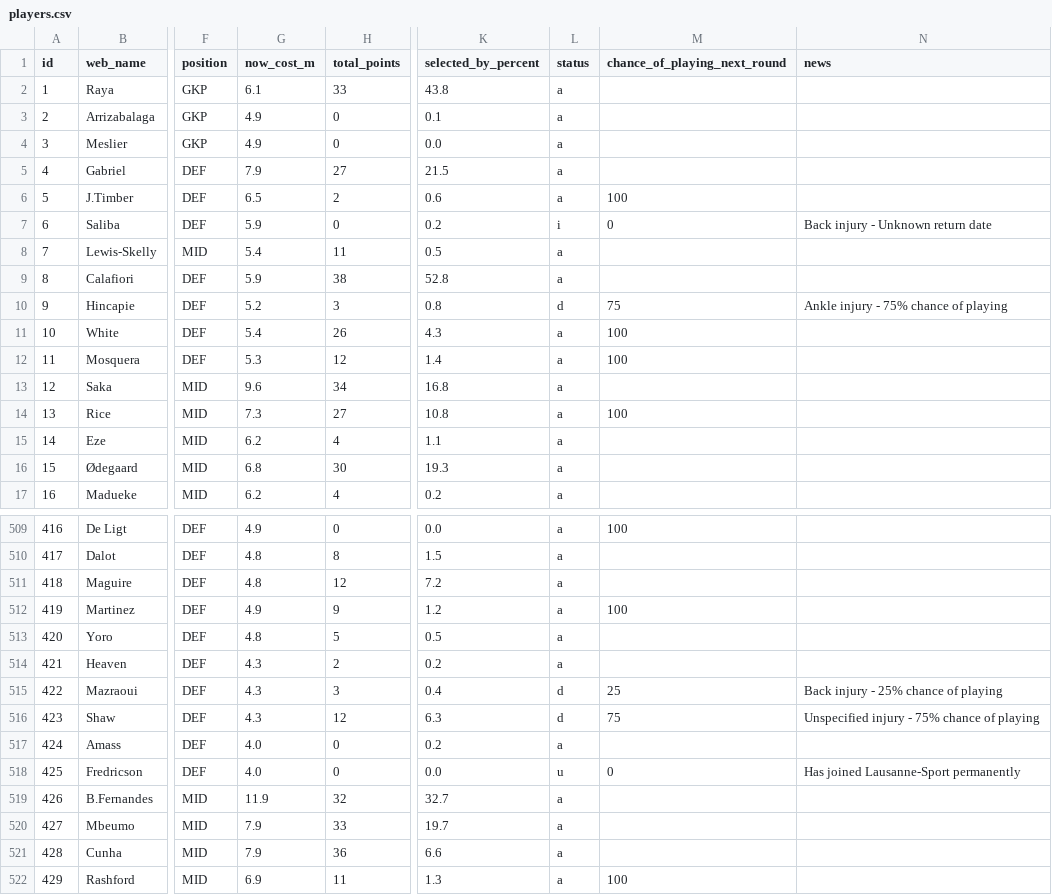
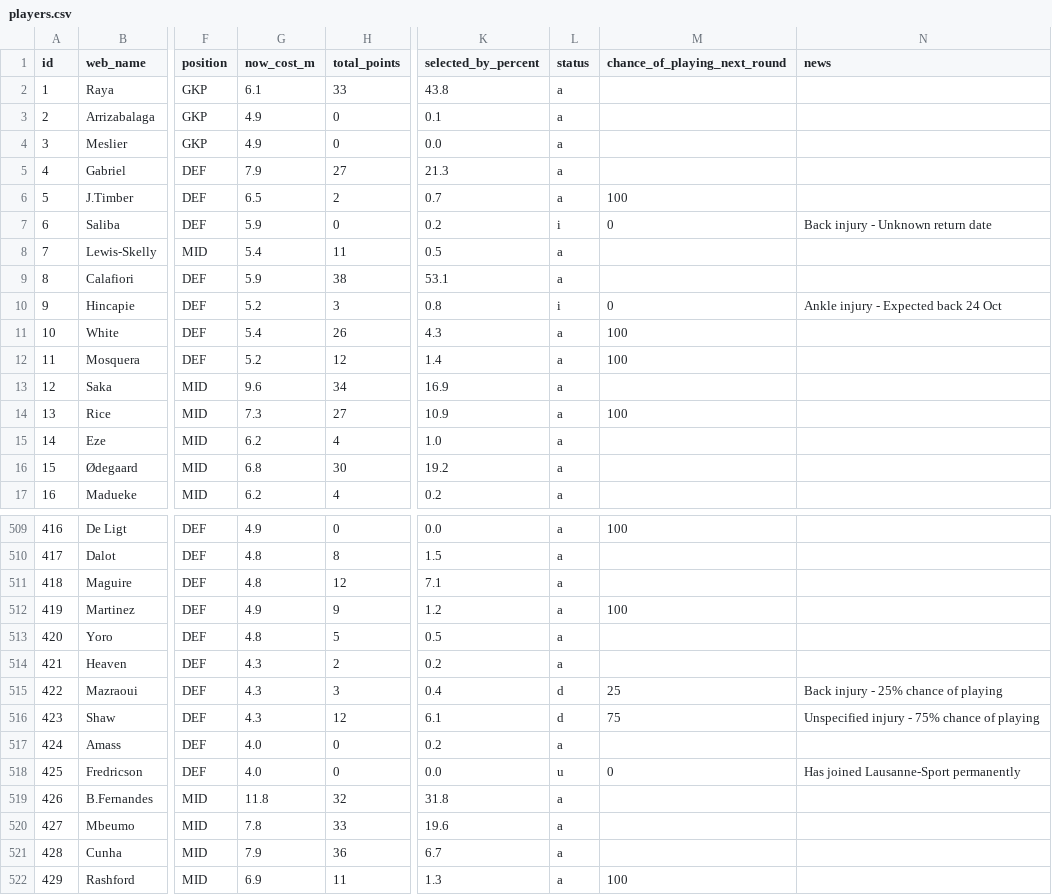
Before and after one commit to vagabondsscrapbook/fpl_data, a CSV file: players.csv, drawn as a sheet; only a part is shown, gaps mark what is left out; the diff covers the shown part only; the diff names each change by its address in the sheet, - before the commit and + after, or states it on an @@ line.

```diff
--- a/players.csv
+++ b/players.csv
-K5 (selected_by_percent): 21.5
+K5 (selected_by_percent): 21.3
-K6 (selected_by_percent): 0.6
+K6 (selected_by_percent): 0.7
-K9 (selected_by_percent): 52.8
+K9 (selected_by_percent): 53.1
-L10 (status): d
+L10 (status): i
-M10 (chance_of_playing_next_round): 75
+M10 (chance_of_playing_next_round): 0
-N10 (news): Ankle injury - 75% chance of playing
+N10 (news): Ankle injury - Expected back 24 Oct
-G12 (now_cost_m): 5.3
+G12 (now_cost_m): 5.2
-K13 (selected_by_percent): 16.8
+K13 (selected_by_percent): 16.9
-K14 (selected_by_percent): 10.8
+K14 (selected_by_percent): 10.9
-K15 (selected_by_percent): 1.1
+K15 (selected_by_percent): 1.0
-K16 (selected_by_percent): 19.3
+K16 (selected_by_percent): 19.2
-K511 (selected_by_percent): 7.2
+K511 (selected_by_percent): 7.1
-K516 (selected_by_percent): 6.3
+K516 (selected_by_percent): 6.1
-G519 (now_cost_m): 11.9
+G519 (now_cost_m): 11.8
-K519 (selected_by_percent): 32.7
+K519 (selected_by_percent): 31.8
-G520 (now_cost_m): 7.9
+G520 (now_cost_m): 7.8
-K520 (selected_by_percent): 19.7
+K520 (selected_by_percent): 19.6
-K521 (selected_by_percent): 6.6
+K521 (selected_by_percent): 6.7
```
Also changed, not shown: 113 edited cells elsewhere in this file, 1 other file.
